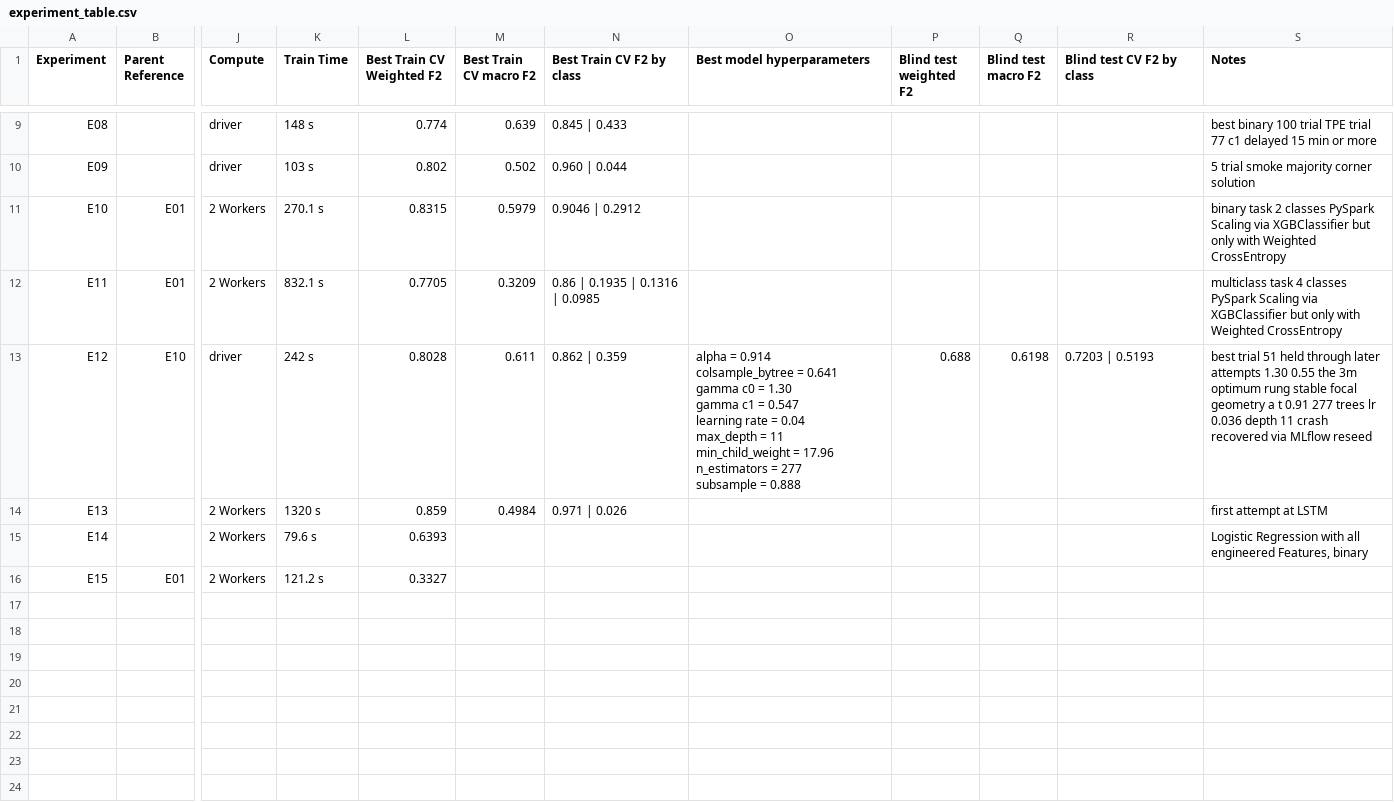
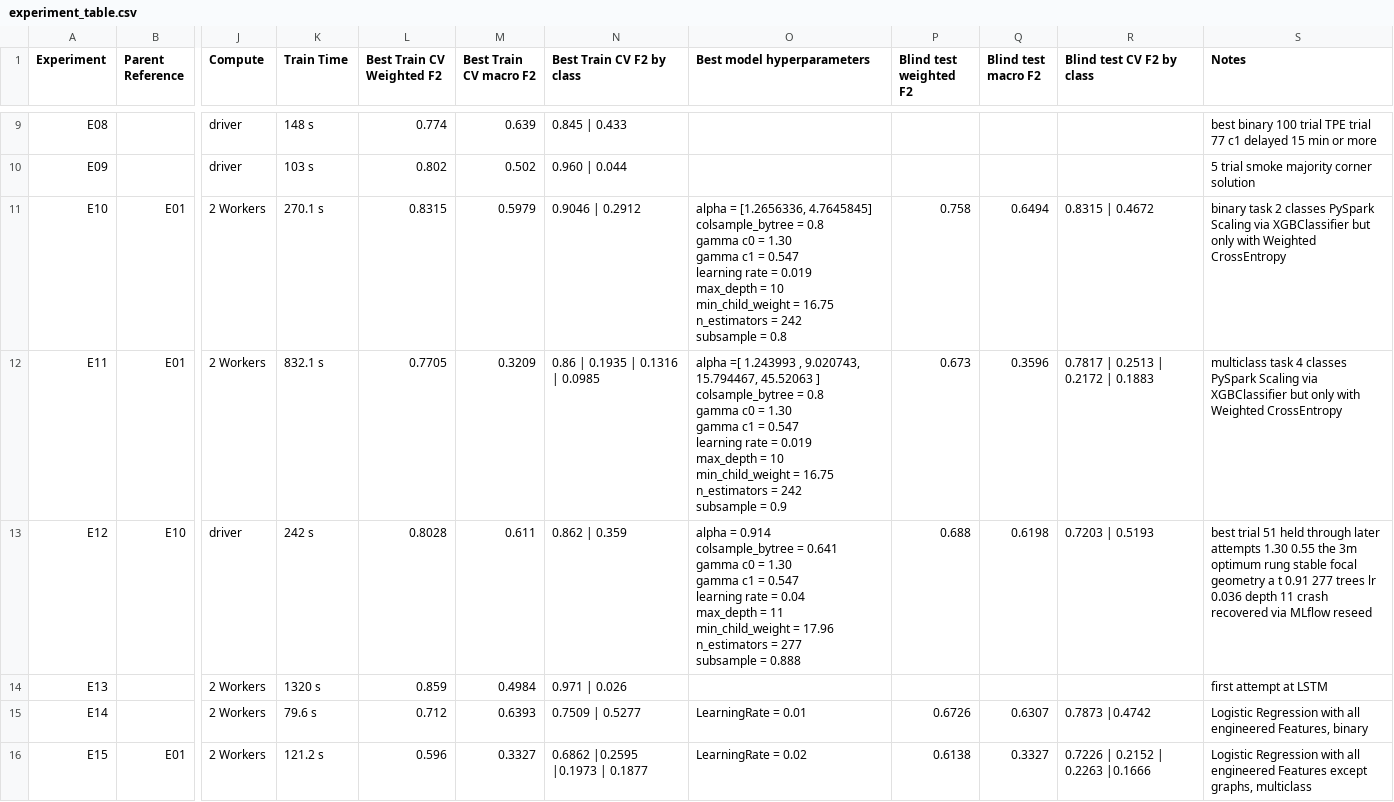
Before and after one commit to emilyrjames/datasci261-phase-1-plots, a CSV file: experiment_table.csv, drawn as a sheet; only a part is shown, gaps mark what is left out; ↵ is a line break in a cell; the diff names each change by its address in the sheet, - before the commit and + after, or states it on an @@ line.

Commit message:
Added best model performances

```diff
--- a/experiment_table.csv
+++ b/experiment_table.csv
-O11 (Best model hyperparameters): (empty)
+O11 (Best model hyperparameters): alpha = [1.2656336, 4.7645845] ↵ colsample_bytree = 0.8 ↵ gamma c0 = 1.30 ↵ gamma c1 = 0.547 ↵ learning rate = 0.019 ↵ max_depth = 10 ↵ min_child_weight = 16.75 ↵ n_estimators = 242 ↵ subsample = 0.8
-P11 (Blind test weighted F2): (empty)
+P11 (Blind test weighted F2): 0.758
-Q11 (Blind test macro F2): (empty)
+Q11 (Blind test macro F2): 0.6494
-R11 (Blind test CV F2 by class): (empty)
+R11 (Blind test CV F2 by class): 0.8315 | 0.4672
-O12 (Best model hyperparameters): (empty)
+O12 (Best model hyperparameters): alpha =[ 1.243993 , 9.020743, 15.794467, 45.52063 ] ↵ colsample_bytree = 0.8 ↵ gamma c0 = 1.30 ↵ gamma c1 = 0.547 ↵ learning rate = 0.019 ↵ max_depth = 10 ↵ min_child_weight = 16.75 ↵ n_estimators = 242 ↵ subsample = 0.9
-P12 (Blind test weighted F2): (empty)
+P12 (Blind test weighted F2): 0.673
-Q12 (Blind test macro F2): (empty)
+Q12 (Blind test macro F2): 0.3596
-R12 (Blind test CV F2 by class): (empty)
+R12 (Blind test CV F2 by class): 0.7817 | 0.2513 | 0.2172 | 0.1883
-L15 (Best Train CV Weighted F2): 0.6393
+L15 (Best Train CV Weighted F2): 0.712
-M15 (Best Train CV macro F2): (empty)
+M15 (Best Train CV macro F2): 0.6393
-N15 (Best Train CV F2 by class): (empty)
+N15 (Best Train CV F2 by class): 0.7509 | 0.5277
-O15 (Best model hyperparameters): (empty)
+O15 (Best model hyperparameters): LearningRate = 0.01
-P15 (Blind test weighted F2): (empty)
+P15 (Blind test weighted F2): 0.6726
-Q15 (Blind test macro F2): (empty)
+Q15 (Blind test macro F2): 0.6307
-R15 (Blind test CV F2 by class): (empty)
+R15 (Blind test CV F2 by class): 0.7873 |0.4742
-L16 (Best Train CV Weighted F2): 0.3327
+L16 (Best Train CV Weighted F2): 0.596
-M16 (Best Train CV macro F2): (empty)
+M16 (Best Train CV macro F2): 0.3327
-N16 (Best Train CV F2 by class): (empty)
+N16 (Best Train CV F2 by class): 0.6862 |0.2595 |0.1973 | 0.1877
-O16 (Best model hyperparameters): (empty)
+O16 (Best model hyperparameters): LearningRate = 0.02
-P16 (Blind test weighted F2): (empty)
+P16 (Blind test weighted F2): 0.6138
-Q16 (Blind test macro F2): (empty)
+Q16 (Blind test macro F2): 0.3327
-R16 (Blind test CV F2 by class): (empty)
+R16 (Blind test CV F2 by class): 0.7226 | 0.2152 | 0.2263 |0.1666
-S16 (Notes): (empty)
+S16 (Notes): Logistic Regression with all engineered Features except graphs, multiclass
```
